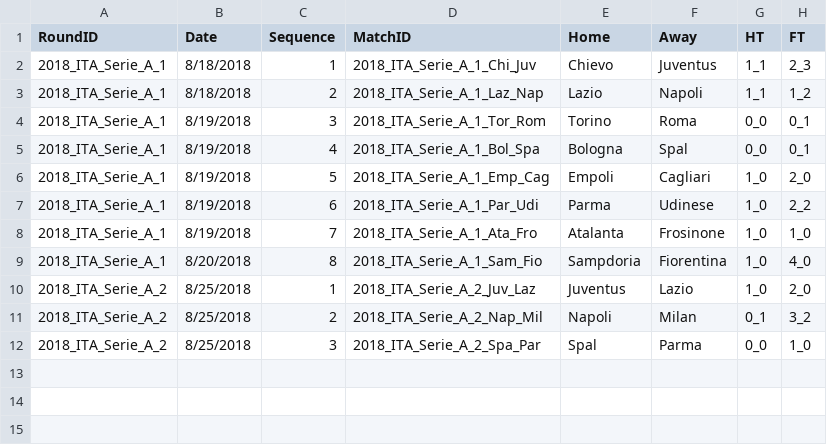
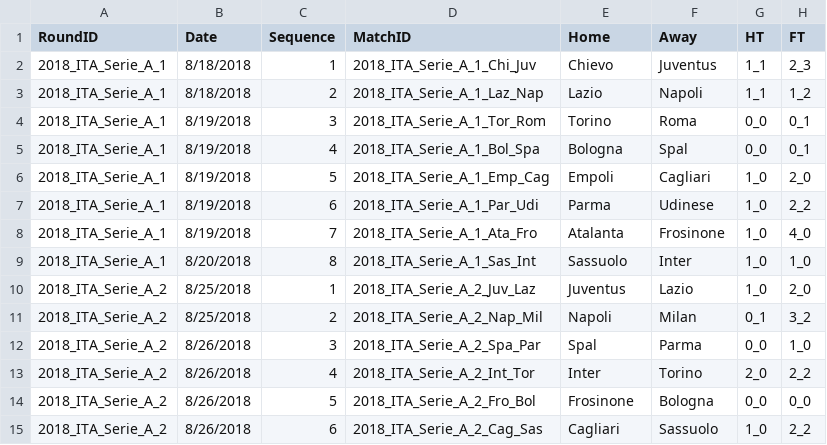
Before and after one commit to MikeyBronowski/j, a CSV file: DATA/DBMatches.csv, drawn as a sheet.

Commit message:
Serie A #2 DS

```diff
--- a/DATA/DBMatches.csv
+++ b/DATA/DBMatches.csv
@@ -7,6 +7,9 @@ RoundID,Date,Sequence,MatchID,Home,Away,HT,FT
 2018_ITA_Serie_A_1,8/19/2018,6,2018_ITA_Serie_A_1_Par_Udi,Parma,Udinese,1_0,2_2
-2018_ITA_Serie_A_1,8/19/2018,7,2018_ITA_Serie_A_1_Ata_Fro,Atalanta,Frosinone,1_0,1_0
-2018_ITA_Serie_A_1,8/20/2018,8,2018_ITA_Serie_A_1_Sam_Fio,Sampdoria,Fiorentina,1_0,4_0
+2018_ITA_Serie_A_1,8/19/2018,7,2018_ITA_Serie_A_1_Ata_Fro,Atalanta,Frosinone,1_0,4_0
+2018_ITA_Serie_A_1,8/20/2018,8,2018_ITA_Serie_A_1_Sas_Int,Sassuolo,Inter,1_0,1_0
 2018_ITA_Serie_A_2,8/25/2018,1,2018_ITA_Serie_A_2_Juv_Laz,Juventus,Lazio,1_0,2_0
 2018_ITA_Serie_A_2,8/25/2018,2,2018_ITA_Serie_A_2_Nap_Mil,Napoli,Milan,0_1,3_2
-2018_ITA_Serie_A_2,8/25/2018,3,2018_ITA_Serie_A_2_Spa_Par,Spal,Parma,0_0,1_0
+2018_ITA_Serie_A_2,8/26/2018,3,2018_ITA_Serie_A_2_Spa_Par,Spal,Parma,0_0,1_0
+2018_ITA_Serie_A_2,8/26/2018,4,2018_ITA_Serie_A_2_Int_Tor,Inter,Torino,2_0,2_2
+2018_ITA_Serie_A_2,8/26/2018,5,2018_ITA_Serie_A_2_Fro_Bol,Frosinone,Bologna,0_0,0_0
+2018_ITA_Serie_A_2,8/26/2018,6,2018_ITA_Serie_A_2_Cag_Sas,Cagliari,Sassuolo,1_0,2_2
```
Also changed, not shown: 1 other file.
